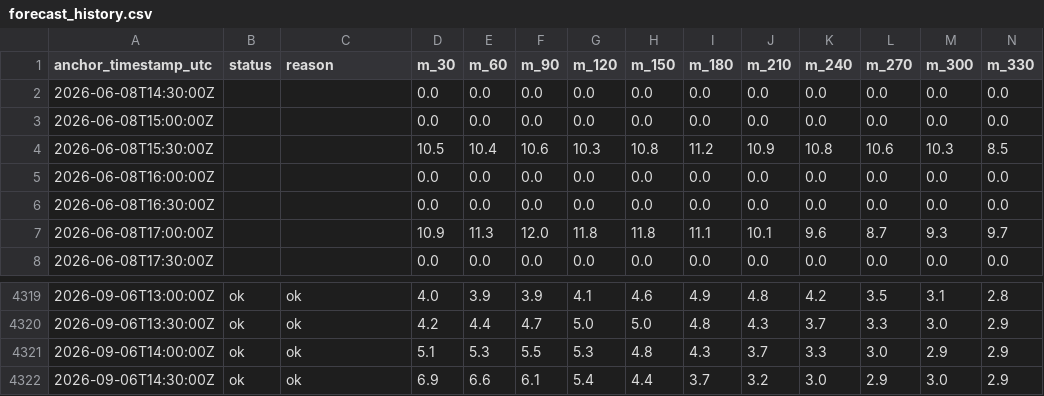
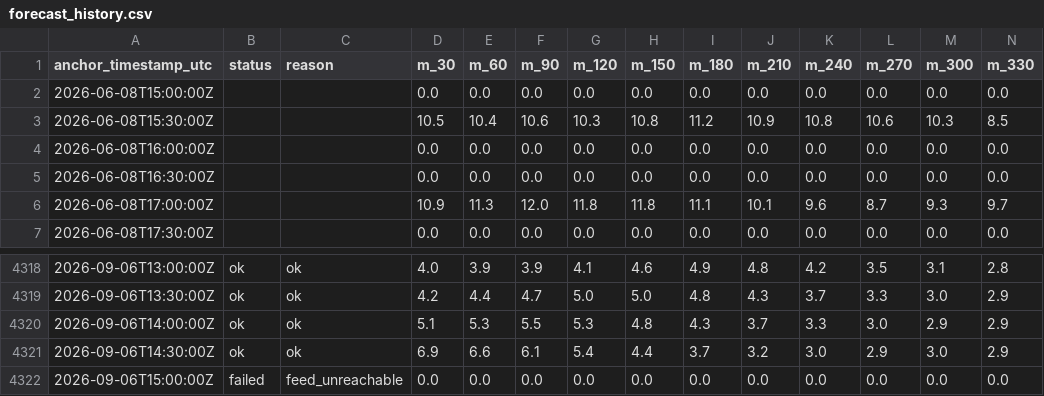
Before and after one commit to aliai1225/ap-prediction, a CSV file: site/data/forecast_history.csv, drawn as a sheet; only a part is shown, gaps mark what is left out; removed rows and columns are numbered as before the commit, all else as after; rows hold the shown columns only; the diff names each change by its address in the sheet, - before the commit and + after, or states it on an @@ line.

```diff
--- a/site/data/forecast_history.csv
+++ b/site/data/forecast_history.csv
-row 2: 2026-06-08T14:30:00Z |  |  | 0.0 | 0.0 | 0.0 | 0.0 | 0.0 | 0.0 | 0.0 | 0.0 | 0.0 | 0.0 | 0.0
+row 4322: 2026-09-06T15:00:00Z | failed | feed_unreachable | 0.0 | 0.0 | 0.0 | 0.0 | 0.0 | 0.0 | 0.0 | 0.0 | 0.0 | 0.0 | 0.0
```
Also changed, not shown: 2 other files.
